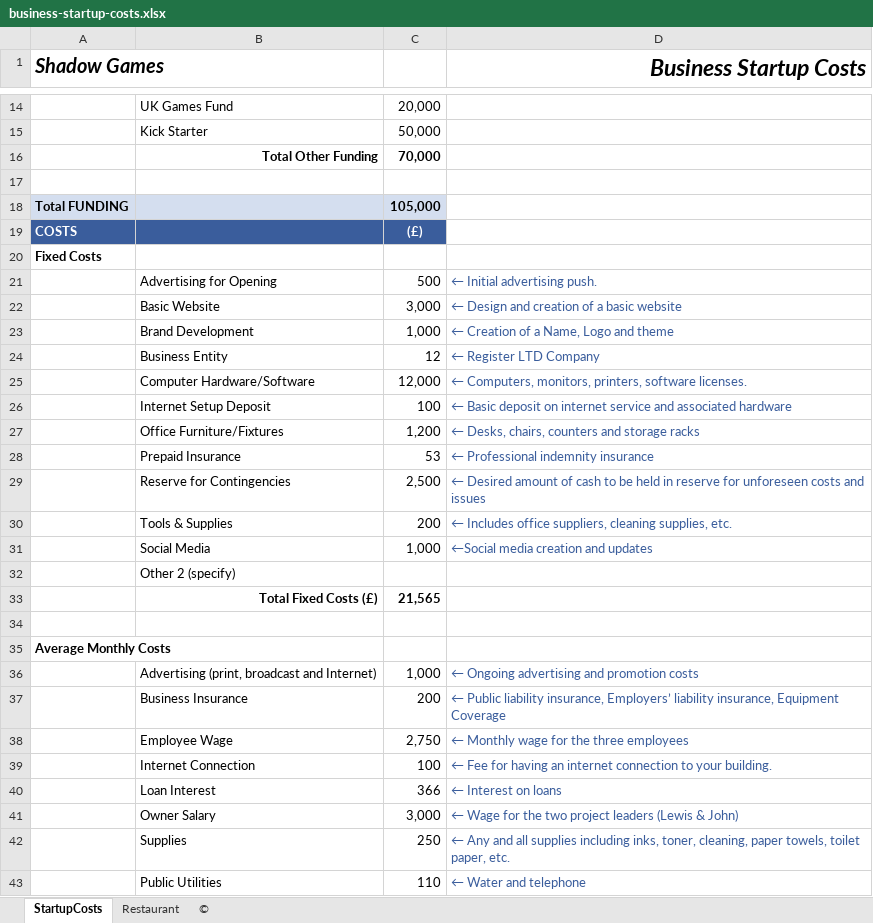
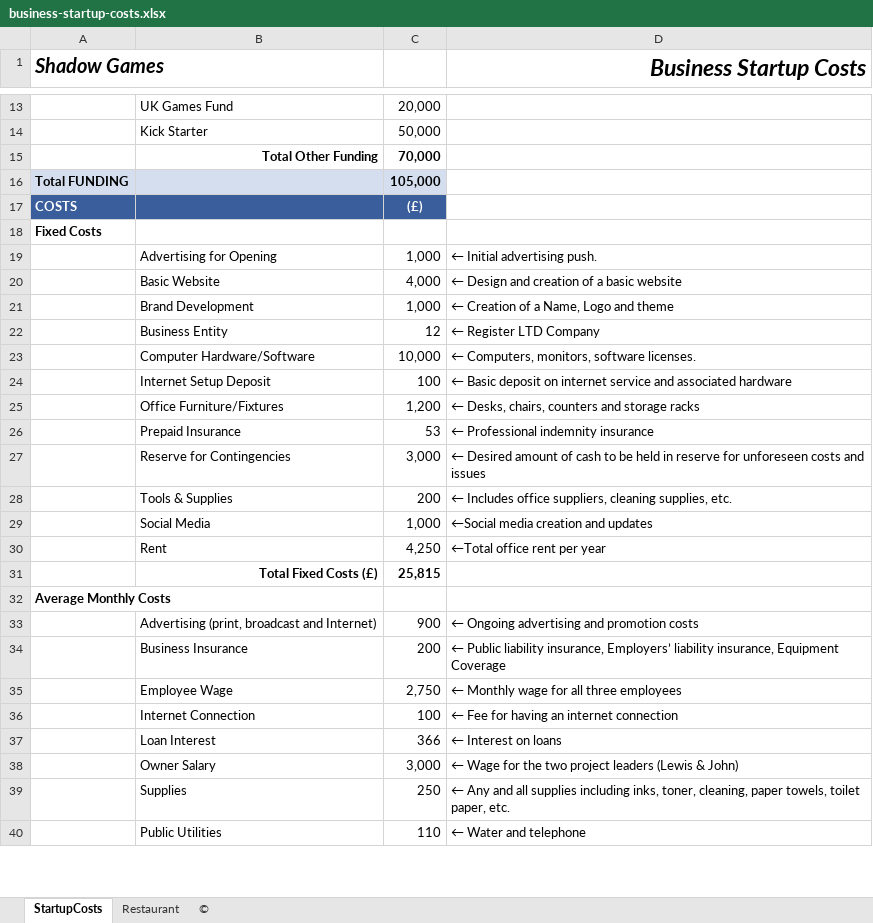
Before and after one commit to S177026/Practical-Proto, an Excel workbook: business-startup-costs.xlsx, sheet StartupCosts, drawn as a sheet; only a part is shown, gaps mark what is left out; values as stored, in another font and other column widths than the file's, no borders; conditional formats and table styles not drawn; removed rows and columns are numbered as before the commit, all else as after; the diff covers the shown part only; the diff names each change by its address in the sheet, - before the commit and + after, or states it on an @@ line.

```diff
--- a/business-startup-costs.xlsx (sheet StartupCosts)
+++ b/business-startup-costs.xlsx (sheet StartupCosts)
-row 17: (empty)
-C19: 500
+C19: 1,000
-D19:D29 text colour: #3A5D9C
+D19:D29 text colour: black
-C20: 3,000
+C20: 4,000
-C23: 12,000
+C23: 10,000
-D23 (Business Startup Costs): …Computers, monitors, printers, software licenses.
+D23 (Business Startup Costs): …Computers, monitors, software licenses.
-C27: 2,500
+C27: 3,000
-row 32:  | Other 2 (specify)
-row 33:  | Total Fixed Costs (£) | 21,565
-row 30: (empty)
+row 30:  | Rent | 4,250 | ←Total office rent per year
+row 31:  | Total Fixed Costs (£) | 25,815
-C33: 1,000
+C33: 900
-D33:D40 text colour: #3A5D9C
+D33:D40 text colour: black
-D35 (Business Startup Costs): ← Monthly wage for the three employees
+D35 (Business Startup Costs): ← Monthly wage for all three employees
-D36 (Business Startup Costs): …internet connection to your building.
+D36 (Business Startup Costs): …internet connection
```
Also changed, not shown: 3 removed rows, 9 edited cells and cell formats elsewhere in this sheet, formulas that keep their value, 1 other file.
